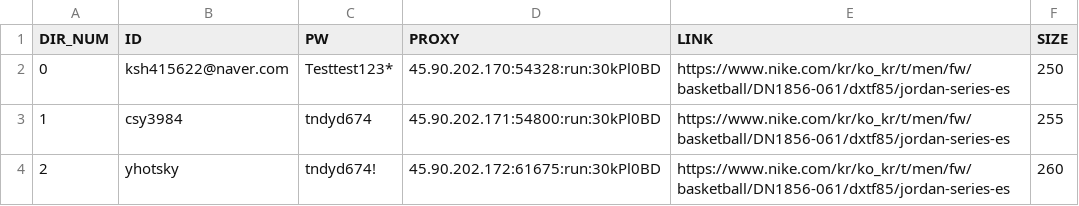
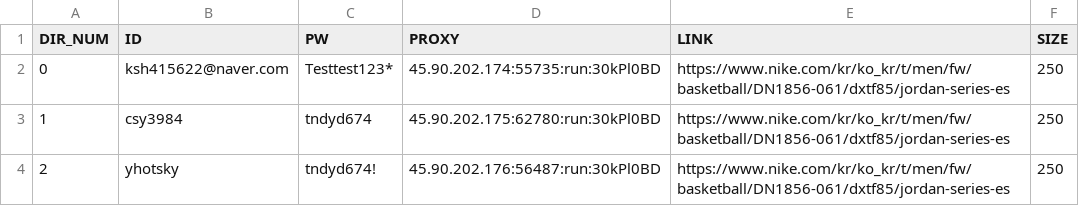
Before and after one commit to kimsinhyun/Nike_bot, a CSV file: info.csv, drawn as a sheet.

Commit message:
ko_kr page select size and random size completed

```diff
--- a/info.csv
+++ b/info.csv
@@ -1,4 +1,4 @@
 DIR_NUM,ID,PW,PROXY,LINK,SIZE
-0,ksh415622@naver.com,Testtest123*,45.90.202.170:54328:run:30kPl0BD,https://www.nike.com/kr/ko_kr/t/men/fw/basketball/DN1856-061/dxtf85/jordan-series-es,250
-1,csy3984,tndyd674,45.90.202.171:54800:run:30kPl0BD,https://www.nike.com/kr/ko_kr/t/men/fw/basketball/DN1856-061/dxtf85/jordan-series-es,255
-2,yhotsky,tndyd674!,45.90.202.172:61675:run:30kPl0BD,https://www.nike.com/kr/ko_kr/t/men/fw/basketball/DN1856-061/dxtf85/jordan-series-es,260
+0,ksh415622@naver.com,Testtest123*,45.90.202.174:55735:run:30kPl0BD,https://www.nike.com/kr/ko_kr/t/men/fw/basketball/DN1856-061/dxtf85/jordan-series-es,250
+1,csy3984,tndyd674,45.90.202.175:62780:run:30kPl0BD,https://www.nike.com/kr/ko_kr/t/men/fw/basketball/DN1856-061/dxtf85/jordan-series-es,250
+2,yhotsky,tndyd674!,45.90.202.176:56487:run:30kPl0BD,https://www.nike.com/kr/ko_kr/t/men/fw/basketball/DN1856-061/dxtf85/jordan-series-es,250
```
Also changed, not shown: 4 other files.
